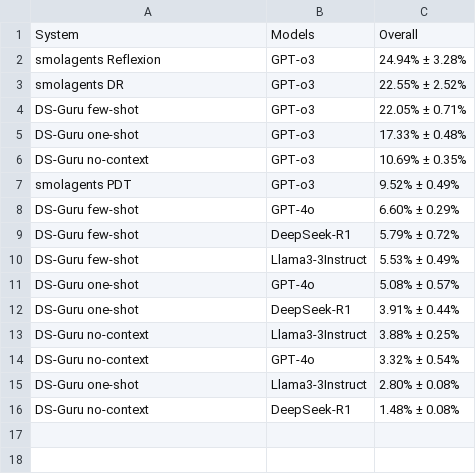
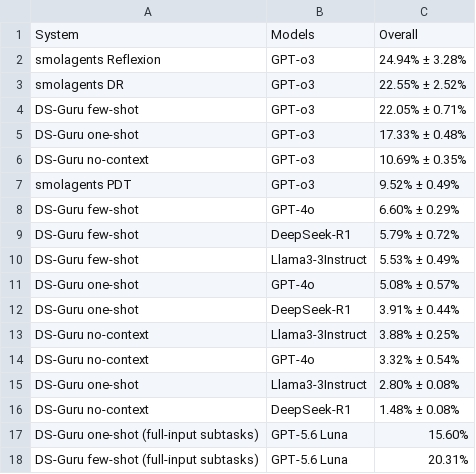
Before and after one commit to mitdbg/kramabench-website, a CSV file: data/pipeline_implementation_scores.csv, drawn as a sheet; the diff names each change by its address in the sheet, - before the commit and + after, or states it on an @@ line.

```diff
--- a/data/pipeline_implementation_scores.csv
+++ b/data/pipeline_implementation_scores.csv
+row 17: DS-Guru one-shot (full-input subtasks) | GPT-5.6 Luna | 15.60%
+row 18: DS-Guru few-shot (full-input subtasks) | GPT-5.6 Luna | 20.31%
```
Also changed, not shown: data/benchmark_oracle.csv, data/benchmark_results.csv, 2 other files.
